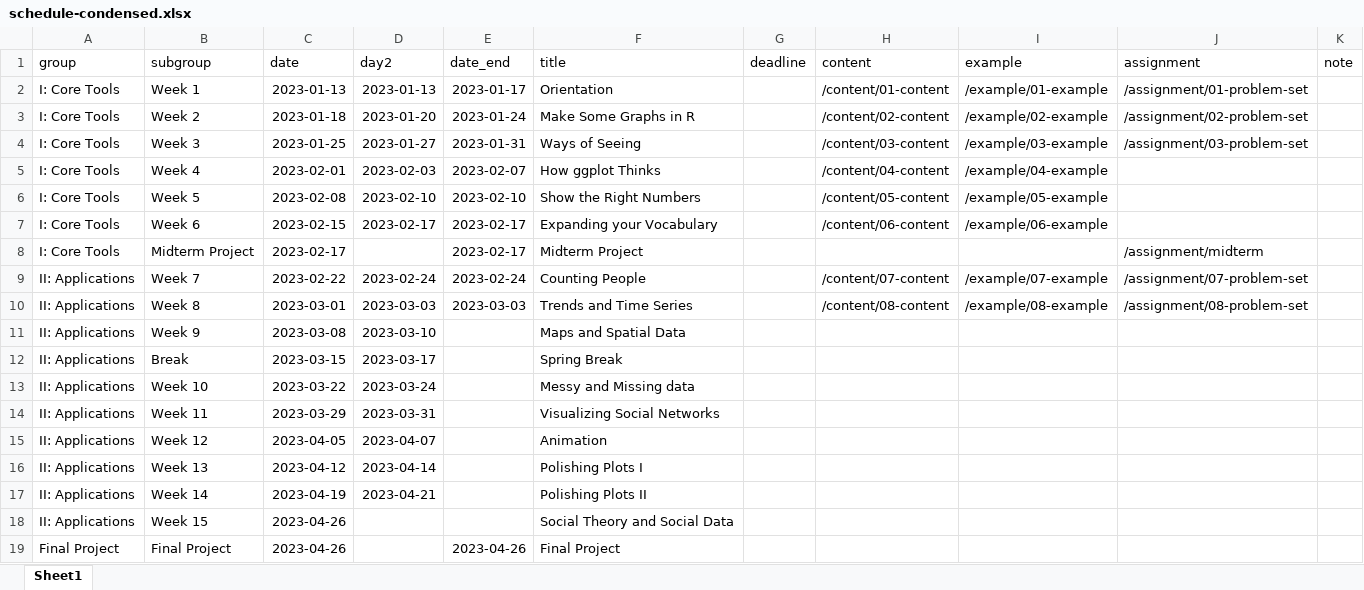
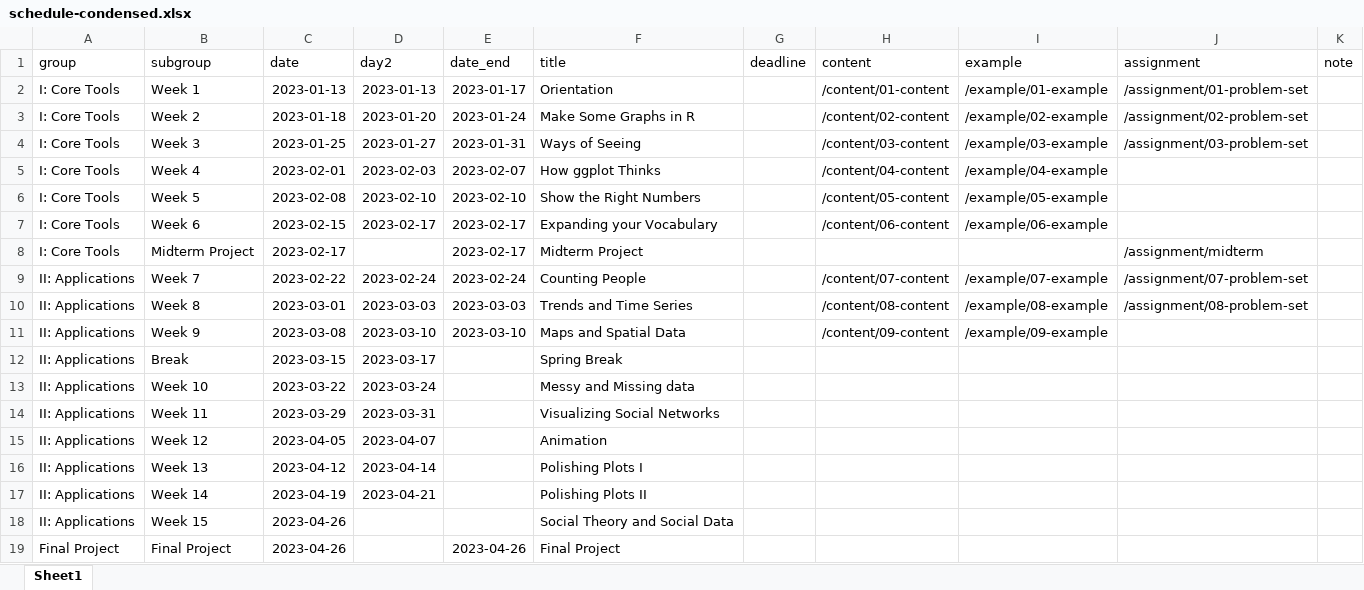
Before and after one commit to kjhealy/vsd, an Excel workbook: data/schedule-condensed.xlsx, sheet Sheet1, drawn as a sheet; values as stored, in another font and other column widths than the file's, no borders; the diff names each change by its address in the sheet, - before the commit and + after, or states it on an @@ line.

```diff
--- a/data/schedule-condensed.xlsx (sheet Sheet1)
+++ b/data/schedule-condensed.xlsx (sheet Sheet1)
-E11 (date_end): (empty)
+E11 (date_end): 2023-03-10
-H11 (content): (empty)
+H11 (content): /content/09-content
-I11 (example): (empty)
+I11 (example): /example/09-example
```
Also changed, not shown: 11 other files.
